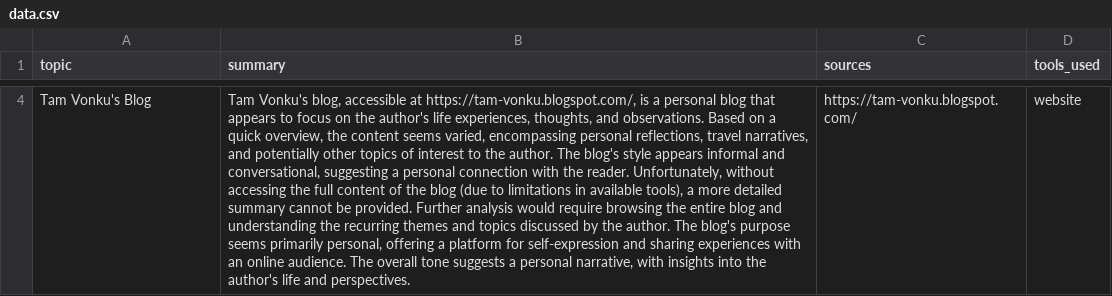
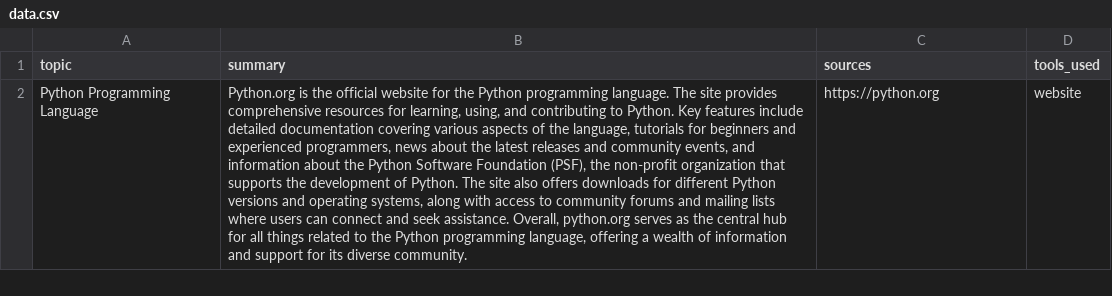
Before and after one commit to shuflovic/AI-bookshelf, a CSV file: data.csv, drawn as a sheet; only a part is shown, gaps mark what is left out; removed rows and columns are numbered as before the commit, all else as after; the diff covers the shown part only; the diff names each change by its address in the sheet, - before the commit and + after, or states it on an @@ line.

```diff
--- a/data.csv
+++ b/data.csv
-row 4: Tam Vonku's Blog | Tam Vonku's blog, accessible at https://tam-vonku.blogspot.com/, is a personal blog that appears to focus on the author's life experiences, thoughts, and observations. Based on a quick overview, the content seems varied, encompassing personal reflections, travel narratives, and potentially other topics of interest to the author. The blog's style appears informal and conversational, suggesting a personal connection with the reader. Unfortunately, without accessing the full content of the blog (due to limitations in available tools), a more detailed summary cannot be provided. Further analysis would require browsing the entire blog and understanding the recurring themes and topics discussed by the author. The blog's purpose seems primarily personal, offering a platform for self-expression and sharing experiences with an online audience. The overall tone suggests a personal narrative, with insights into the author's life and perspectives. | https://tam-vonku.blogspot.com/ | website
+row 2: Python Programming Language | Python.org is the official website for the Python programming language. The site provides comprehensive resources for learning, using, and contributing to Python. Key features include detailed documentation covering various aspects of the language, tutorials for beginners and experienced programmers, news about the latest releases and community events, and information about the Python Software Foundation (PSF), the non-profit organization that supports the development of Python. The site also offers downloads for different Python versions and operating systems, along with access to community forums and mailing lists where users can connect and seek assistance. Overall, python.org serves as the central hub for all things related to the Python programming language, offering a wealth of information and support for its diverse community. | https://python.org | website
```
Also changed, not shown: 2 removed rows elsewhere in this file, 3 other files.
